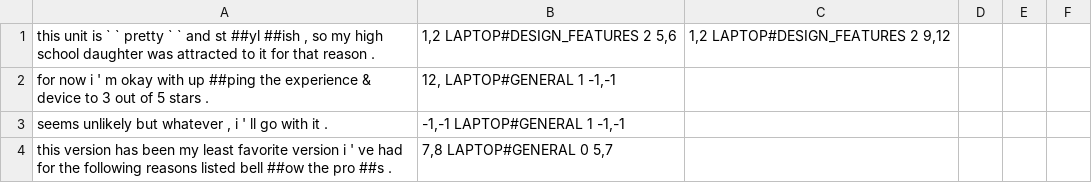
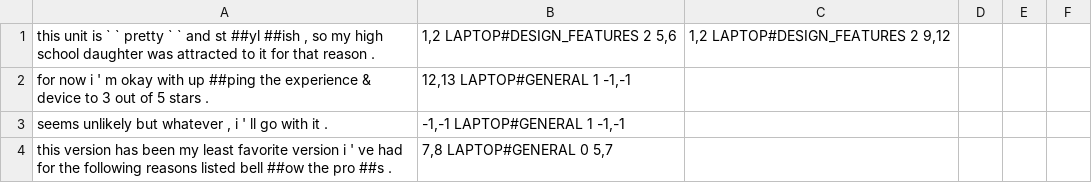
Before and after one commit to AzariyasMekonen/ACOS, a TSV file: Extract-Classify-ACOS/tokenized_data/laptop_dev_quad_bert.tsv, drawn as a sheet; only a part is shown.

Commit message:
Update formatting and correct entries in laptop_dev_quad_bert.tsv
Fixed formatting issues and corrected data entries in the laptop_dev_quad_bert.tsv file.

```diff
--- a/Extract-Classify-ACOS/tokenized_data/laptop_dev_quad_bert.tsv
+++ b/Extract-Classify-ACOS/tokenized_data/laptop_dev_quad_bert.tsv
@@ -1,3 +1,3 @@
 this unit is ` ` pretty ` ` and st ##yl ##ish , so my high school daughter was attracted to it for that reason .	1,2 LAPTOP#DESIGN_FEATURES 2 5,6	1,2 LAPTOP#DESIGN_FEATURES 2 9,12
-for now i ' m okay with up ##ping the experience & device to 3 out of 5 stars .	12, LAPTOP#GENERAL 1 -1,-1
+for now i ' m okay with up ##ping the experience & device to 3 out of 5 stars .	12,13   LAPTOP#GENERAL 1   -1,-1
 seems unlikely but whatever , i ' ll go with it .	-1,-1 LAPTOP#GENERAL 1 -1,-1
```
